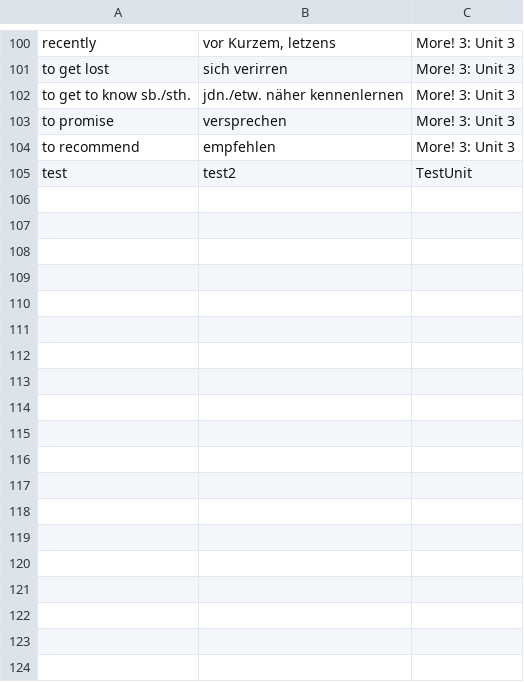
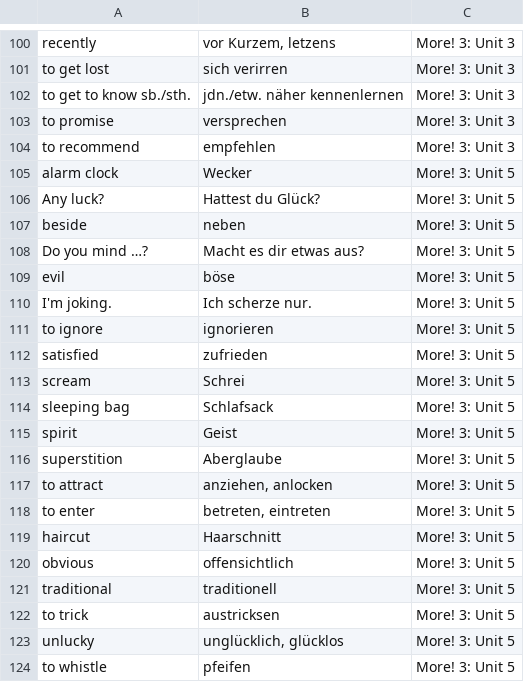
Before and after one commit to Manuel0815/VocabuLlama, a CSV file: words.csv, drawn as a sheet; only a part is shown, gaps mark what is left out; removed rows and columns are numbered as before the commit, all else as after; the diff covers the shown part only; the diff names each change by its address in the sheet, - before the commit and + after, or states it on an @@ line.

Commit message:
unit 5

```diff
--- a/words.csv
+++ b/words.csv
-row 105: test | test2 | TestUnit
+row 105: alarm clock | Wecker | More! 3: Unit 5
+row 106: Any luck? | Hattest du Glück? | More! 3: Unit 5
+row 107: beside | neben | More! 3: Unit 5
+row 108: Do you mind …? | Macht es dir etwas aus? | More! 3: Unit 5
+row 109: evil | böse | More! 3: Unit 5
+row 110: I'm joking. | Ich scherze nur. | More! 3: Unit 5
+row 111: to ignore | ignorieren | More! 3: Unit 5
+row 112: satisfied | zufrieden | More! 3: Unit 5
+row 113: scream | Schrei | More! 3: Unit 5
+row 114: sleeping bag | Schlafsack | More! 3: Unit 5
+row 115: spirit | Geist | More! 3: Unit 5
+row 116: superstition | Aberglaube | More! 3: Unit 5
+row 117: to attract | anziehen, anlocken | More! 3: Unit 5
+row 118: to enter | betreten, eintreten | More! 3: Unit 5
+row 119: haircut | Haarschnitt | More! 3: Unit 5
+row 120: obvious | offensichtlich | More! 3: Unit 5
+row 121: traditional | traditionell | More! 3: Unit 5
+row 122: to trick | austricksen | More! 3: Unit 5
+row 123: unlucky | unglücklich, glücklos | More! 3: Unit 5
+row 124: to whistle | pfeifen | More! 3: Unit 5
```
Also changed, not shown: 13 added rows elsewhere in this file.
